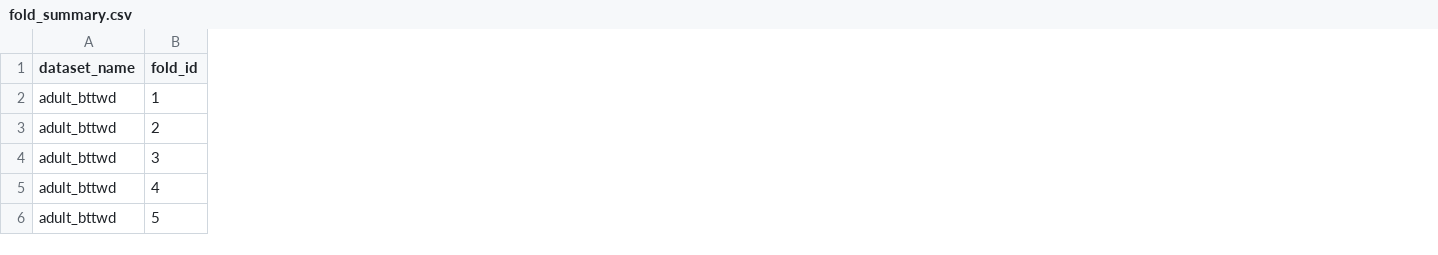
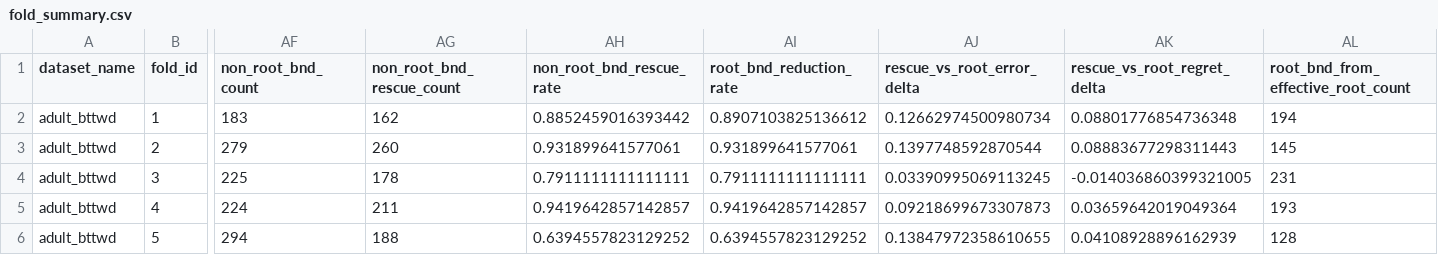
Before and after one commit to huanli-rua/BT-TWD-v2, a CSV file: outputs/governance/full/adult_bttwd/fold_summary.csv, drawn as a sheet; only a part is shown, gaps mark what is left out; the diff covers the shown part only; the diff names each change by its address in the sheet, - before the commit and + after, or states it on an @@ line.

```diff
--- a/outputs/governance/full/adult_bttwd/fold_summary.csv
+++ b/outputs/governance/full/adult_bttwd/fold_summary.csv
+column AF (non_root_bnd_count), rows 2-6: 183 | 279 | 225 | 224 | 294
+column AG (non_root_bnd_rescue_count), rows 2-6: 162 | 260 | 178 | 211 | 188
+column AH (non_root_bnd_rescue_rate), rows 2-6: 0.8852459016393442 | 0.931899641577061 | 0.7911111111111111 | 0.9419642857142857 | 0.6394557823129252
+column AI (root_bnd_reduction_rate), rows 2-6: 0.8907103825136612 | 0.931899641577061 | 0.7911111111111111 | 0.9419642857142857 | 0.6394557823129252
+column AJ (rescue_vs_root_error_delta), rows 2-6: 0.12662974500980734 | 0.1397748592870544 | 0.03390995069113245 | 0.09218699673307873 | 0.13847972358610655
+column AK (rescue_vs_root_regret_delta), rows 2-6: 0.08801776854736348 | 0.08883677298311443 | -0.014036860399321005 | 0.03659642019049364 | 0.04108928896162939
+column AL, rows 1-6: root_bnd_from_effective_root_count | 194 | 145 | 231 | 193 | 128
```
Also changed, not shown: 4 added columns elsewhere in this file, outputs/governance/full/adult_bttwd/weak_bucket_report.csv, outputs/governance/full/dataset_summary.csv, 4 other files.
